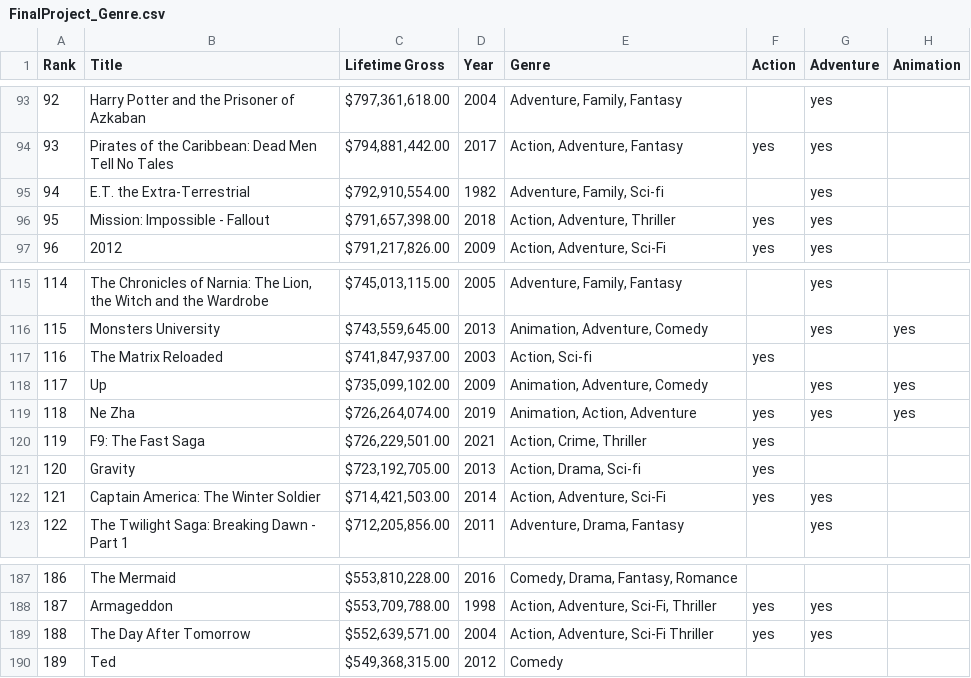
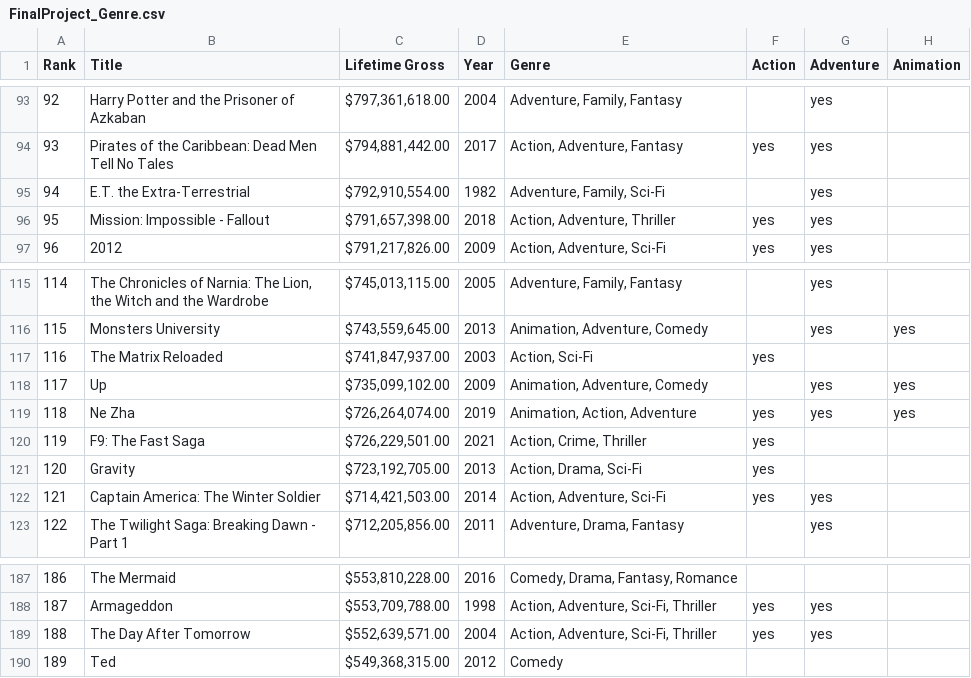
Before and after one commit to kmacbain/IAT355Assignment4, a CSV file: FinalProject_Genre.csv, drawn as a sheet; only a part is shown, gaps mark what is left out; the diff names each change by its address in the sheet, - before the commit and + after, or states it on an @@ line.

Commit message:
Add files via upload

```diff
--- a/FinalProject_Genre.csv
+++ b/FinalProject_Genre.csv
-E95 (Genre): Adventure, Family, Sci-fi
+E95 (Genre): Adventure, Family, Sci-Fi
-E117 (Genre): Action, Sci-fi
+E117 (Genre): Action, Sci-Fi
-E121 (Genre): Action, Drama, Sci-fi
+E121 (Genre): Action, Drama, Sci-Fi
-E189 (Genre): Action, Adventure, Sci-Fi Thriller
+E189 (Genre): Action, Adventure, Sci-Fi, Thriller
```
